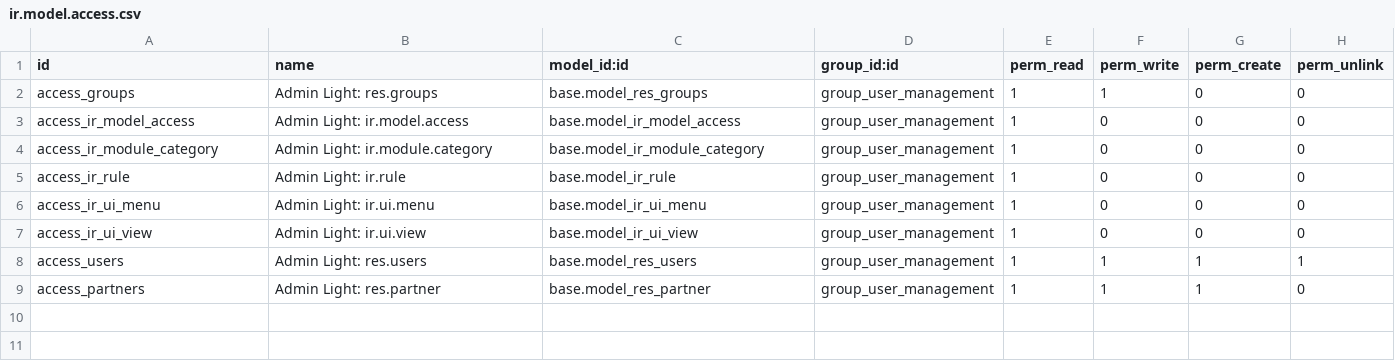
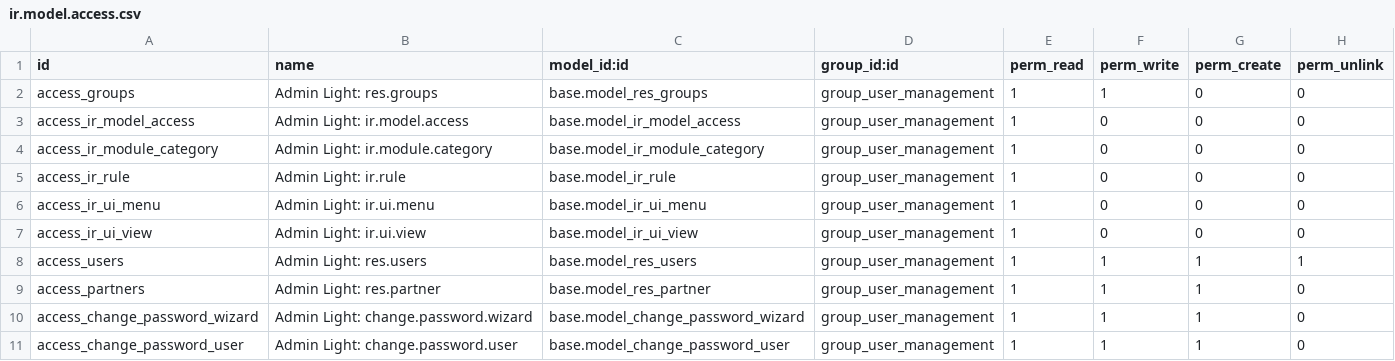
Before and after one commit to Numigi/odoo-base-addons, a CSV file: admin_light_user/security/ir.model.access.csv, drawn as a sheet; the diff names each change by its address in the sheet, - before the commit and + after, or states it on an @@ line.

Commit message:
TA#44348 add missing access rights for password reset wizard (#541)
* TA#44348 add missing access rights for password reset wizard

Add missing menu entry for password reset instructions action.

* Update __manifest__.py

```diff
--- a/admin_light_user/security/ir.model.access.csv
+++ b/admin_light_user/security/ir.model.access.csv
+row 10: access_change_password_wizard | Admin Light: change.password.wizard | base.model_change_password_wizard | group_user_management | 1 | 1 | 1 | 0
+row 11: access_change_password_user | Admin Light: change.password.user | base.model_change_password_user | group_user_management | 1 | 1 | 1 | 0
```
Also changed, not shown: 2 other files.
